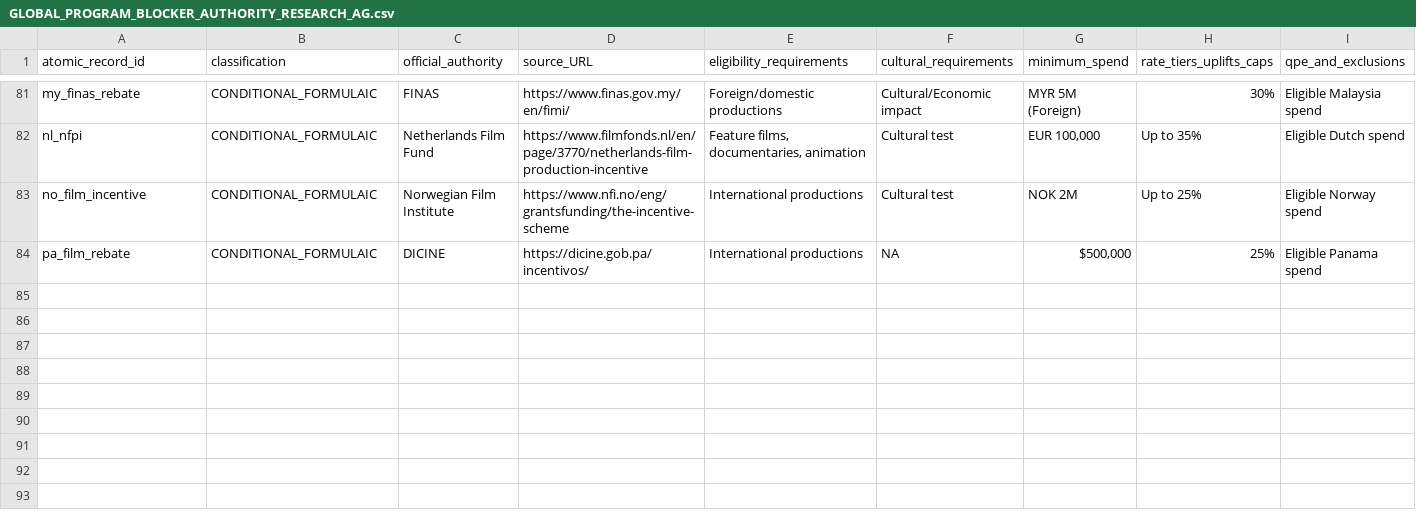
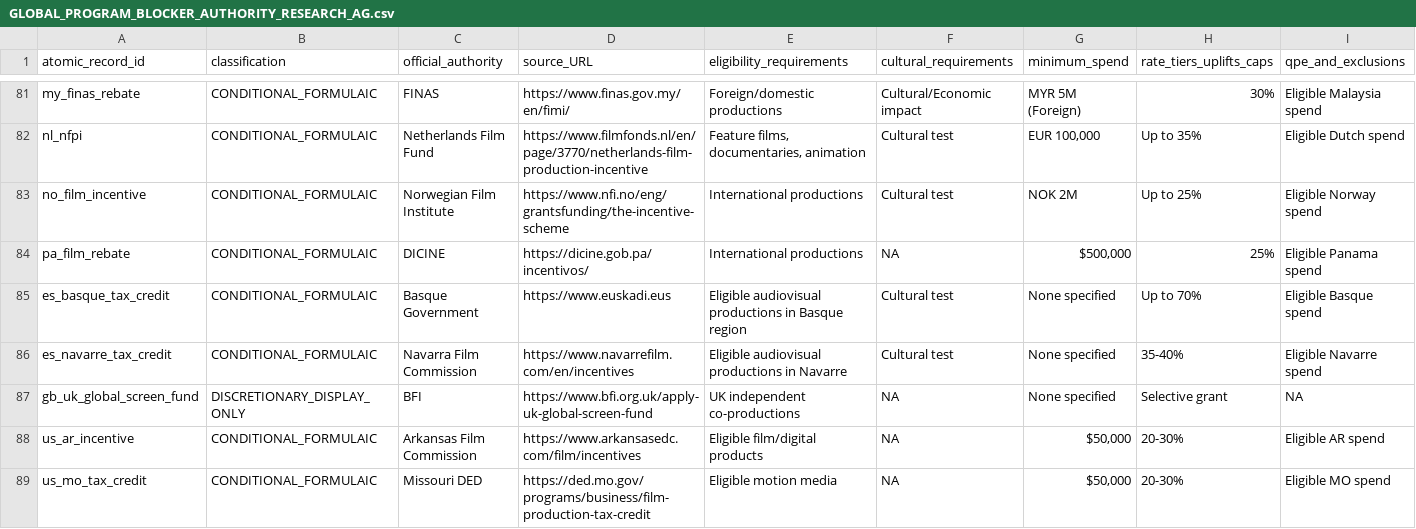
Before and after one commit to surajgohill-oss/Frametax, a CSV file: docs/validation/GLOBAL_PROGRAM_BLOCKER_AUTHORITY_RESEARCH_AG.csv, drawn as a sheet; only a part is shown, gaps mark what is left out; rows hold the shown columns only; the diff names each change by its address in the sheet, - before the commit and + after, or states it on an @@ line.

```diff
--- a/docs/validation/GLOBAL_PROGRAM_BLOCKER_AUTHORITY_RESEARCH_AG.csv
+++ b/docs/validation/GLOBAL_PROGRAM_BLOCKER_AUTHORITY_RESEARCH_AG.csv
+row 85: es_basque_tax_credit | CONDITIONAL_FORMULAIC | Basque Government | https://www.euskadi.eus | Eligible audiovisual productions in Basque region | Cultural test | None specified | Up to 70% | Eligible Basque spend
+row 86: es_navarre_tax_credit | CONDITIONAL_FORMULAIC | Navarra Film Commission | https://www.navarrefilm.com/en/incentives | Eligible audiovisual productions in Navarre | Cultural test | None specified | 35-40% | Eligible Navarre spend
+row 87: gb_uk_global_screen_fund | DISCRETIONARY_DISPLAY_ONLY | BFI | https://www.bfi.org.uk/apply-uk-global-screen-fund | UK independent co-productions | NA | None specified | Selective grant | NA
+row 88: us_ar_incentive | CONDITIONAL_FORMULAIC | Arkansas Film Commission | https://www.arkansasedc.com/film/incentives | Eligible film/digital products | NA | $50,000 | 20-30% | Eligible AR spend
+row 89: us_mo_tax_credit | CONDITIONAL_FORMULAIC | Missouri DED | https://ded.mo.gov/programs/business/film-production-tax-credit | Eligible motion media | NA | $50,000 | 20-30% | Eligible MO spend
```
Also changed, not shown: docs/validation/GLOBAL_PROGRAM_BLOCKER_IDENTITY_LINEAGE_AG.csv, docs/validation/GLOBAL_PROGRAM_BLOCKER_PRIMARY_SOURCE_LOG_AG.csv.
